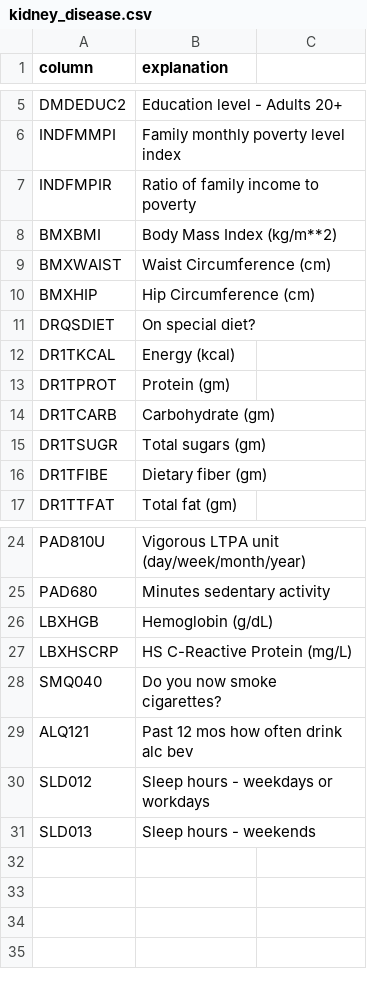
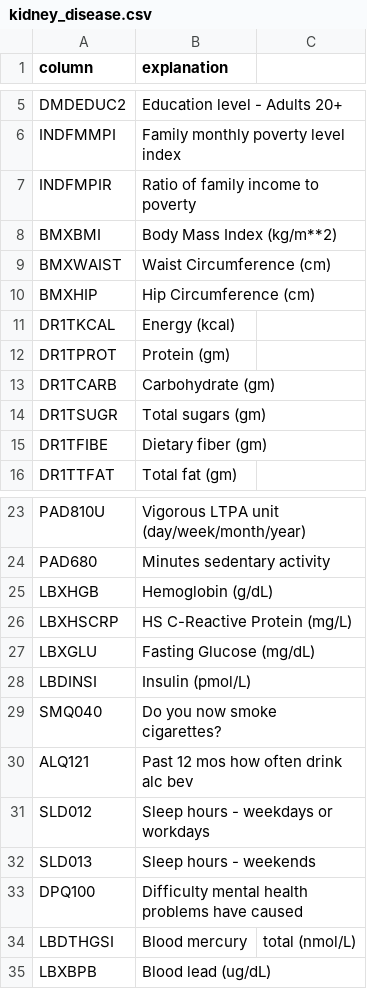
Before and after one commit to silvimica/ml808_project, a CSV file: kidney_disease.csv, drawn as a sheet; only a part is shown, gaps mark what is left out; removed rows and columns are numbered as before the commit, all else as after; the diff names each change by its address in the sheet, - before the commit and + after, or states it on an @@ line.

```diff
--- a/kidney_disease.csv
+++ b/kidney_disease.csv
-row 11: DRQSDIET | On special diet?
+row 27: LBXGLU | Fasting Glucose (mg/dL)
+row 28: LBDINSI | Insulin (pmol/L)
+row 33: DPQ100 | Difficulty mental health problems have caused
+row 34: LBDTHGSI | Blood mercury | total (nmol/L)
+row 35: LBXBPB | Blood lead (ug/dL)
```
Also changed, not shown: cvd.csv, diabetes.csv.
